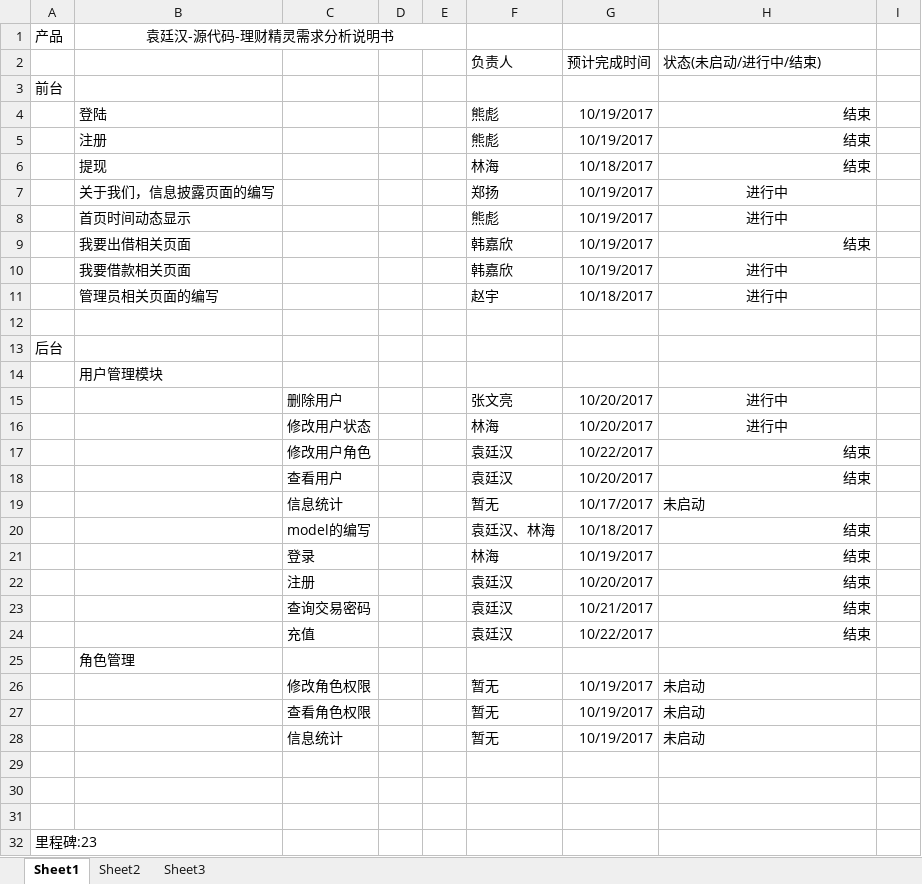
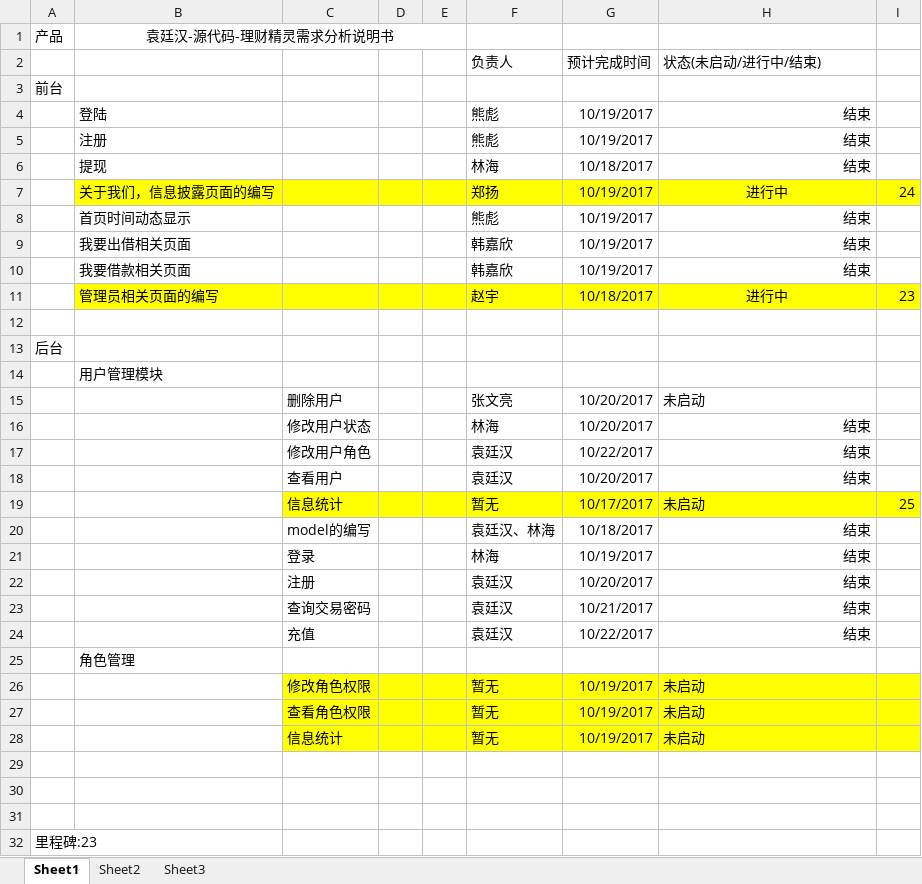
Before and after one commit to zunyicaomeng/myfund, an Excel workbook: document/袁廷汉-源代码-理财精灵开发进度表.xlsx, sheet Sheet1, drawn as a sheet; values as stored, in another font and other column widths than the file's, no borders; the diff names each change by its address in the sheet, - before the commit and + after, or states it on an @@ line.

Commit message:
开发进度更新

```diff
--- a/document/袁廷汉-源代码-理财精灵开发进度表.xlsx (sheet Sheet1)
+++ b/document/袁廷汉-源代码-理财精灵开发进度表.xlsx (sheet Sheet1)
-B7:I7 fill: none
+B7:I7 fill: #FFFF00
-I7: (empty)
+I7: 24
-H8 (状态(未启动/进行中/结束)): 进行中
+H8 (状态(未启动/进行中/结束)): 结束
-H8 alignment: center
+H8 alignment: right
-H10 (状态(未启动/进行中/结束)): 进行中
+H10 (状态(未启动/进行中/结束)): 结束
-H10 alignment: center
+H10 alignment: right
-B11:I11 fill: none
+B11:I11 fill: #FFFF00
-I11: (empty)
+I11: 23
-H15 (状态(未启动/进行中/结束)): 进行中
+H15 (状态(未启动/进行中/结束)): 未启动
-H15 alignment: center
+H15 alignment: left
-H16 (状态(未启动/进行中/结束)): 进行中
+H16 (状态(未启动/进行中/结束)): 结束
-H16 alignment: center
+H16 alignment: right
-C19:I19 fill: none
+C19:I19 fill: #FFFF00
-I19: (empty)
+I19: 25
-C26:I28 fill: none
+C26:I28 fill: #FFFF00
```
